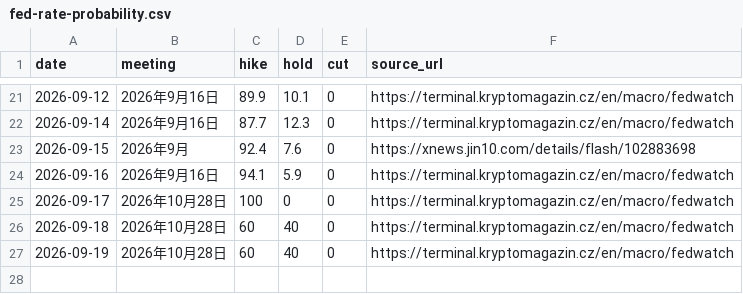
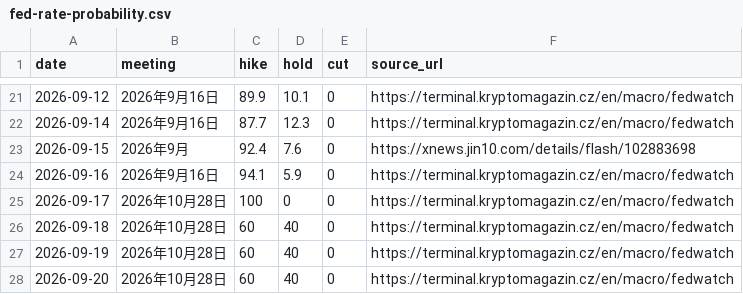
Before and after one commit to hainan5/invest-tracker, a CSV file: public/data/macro/fed-rate-probability.csv, drawn as a sheet; only a part is shown, gaps mark what is left out; the diff names each change by its address in the sheet, - before the commit and + after, or states it on an @@ line.

```diff
--- a/public/data/macro/fed-rate-probability.csv
+++ b/public/data/macro/fed-rate-probability.csv
+row 28: 2026-09-20 | 2026年10月28日 | 60 | 40 | 0 | https://terminal.kryptomagazin.cz/en/macro/fedwatch
```
